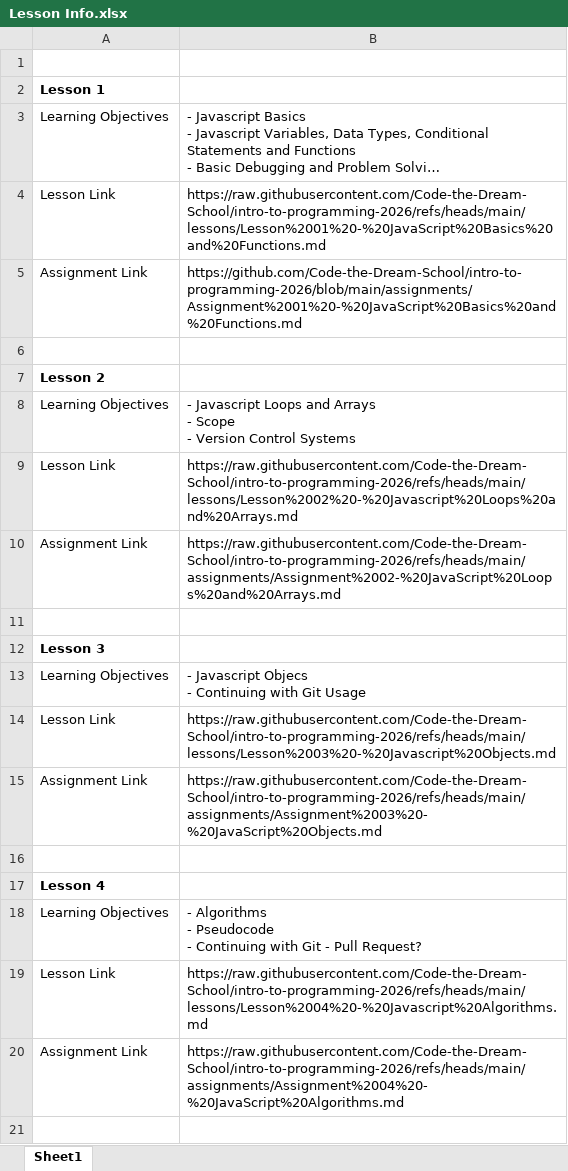
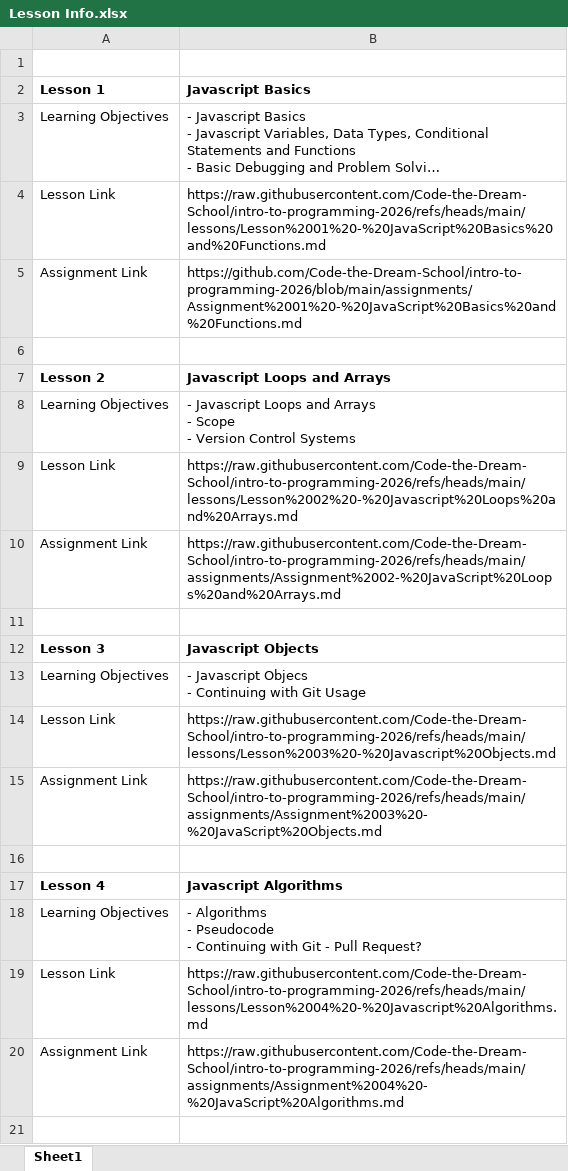
Before and after one commit to mannsn/intro-to-programming-2026, an Excel workbook: Lesson Info.xlsx, sheet Sheet1, drawn as a sheet; only a part is shown; long unchanged cells end in …; values as stored, in another font and other column widths than the file's, no borders; the diff covers the shown part only; the diff names each change by its address in the sheet, - before the commit and + after, or states it on an @@ line.

Commit message:
Added lesson names

```diff
--- a/Lesson Info.xlsx (sheet Sheet1)
+++ b/Lesson Info.xlsx (sheet Sheet1)
-B2: (empty)
+B2: Javascript Basics
-B7 (Javascript Basics): (empty)
+B7 (Javascript Basics): Javascript Loops and Arrays
-B12 (Javascript Basics): (empty)
+B12 (Javascript Basics): Javascript Objects
-B17 (Javascript Basics): (empty)
+B17 (Javascript Basics): Javascript Algorithms
```
Also changed, not shown: 7 edited cells elsewhere in this sheet.
